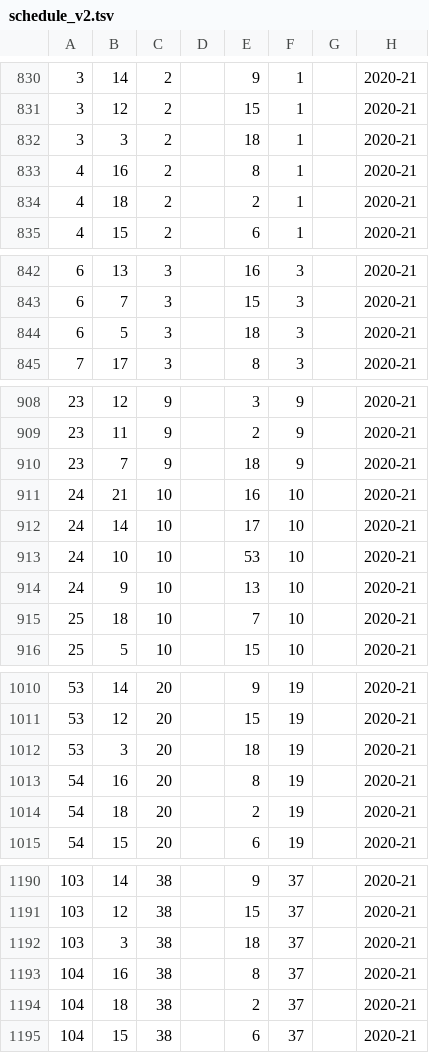
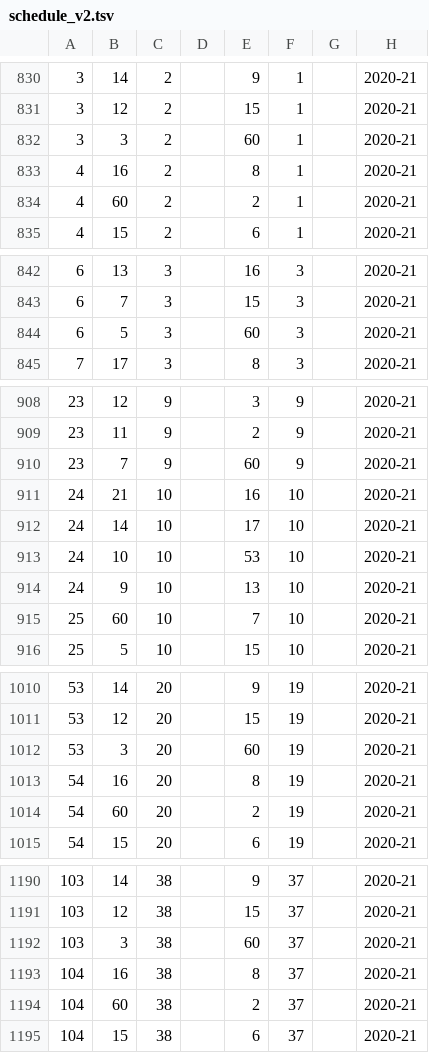
Before and after one commit to jkwok97/CHA-Hockey-App-Server, a TSV file: postgres/seed/v2/schedule_v2.tsv, drawn as a sheet; only a part is shown, gaps mark what is left out; the diff covers the shown part only.

```diff
--- a/postgres/seed/v2/schedule_v2.tsv
+++ b/postgres/seed/v2/schedule_v2.tsv
@@ -831,5 +831,5 @@
 3	12	2		15	1		2020-21
-3	3	2		18	1		2020-21
+3	3	2		60	1		2020-21
 4	16	2		8	1		2020-21
-4	18	2		2	1		2020-21
+4	60	2		2	1		2020-21
 4	15	2		6	1		2020-21
@@ -843,3 +843,3 @@
 6	7	3		15	3		2020-21
-6	5	3		18	3		2020-21
+6	5	3		60	3		2020-21
 7	17	3		8	3		2020-21
@@ -909,3 +909,3 @@
 23	11	9		2	9		2020-21
-23	7	9		18	9		2020-21
+23	7	9		60	9		2020-21
 24	21	10		16	10		2020-21
@@ -914,3 +914,3 @@
 24	9	10		13	10		2020-21
-25	18	10		7	10		2020-21
+25	60	10		7	10		2020-21
 25	5	10		15	10		2020-21
@@ -1011,5 +1011,5 @@
 53	12	20		15	19		2020-21
-53	3	20		18	19		2020-21
+53	3	20		60	19		2020-21
 54	16	20		8	19		2020-21
-54	18	20		2	19		2020-21
+54	60	20		2	19		2020-21
 54	15	20		6	19		2020-21
@@ -1191,5 +1191,5 @@
 103	12	38		15	37		2020-21
-103	3	38		18	37		2020-21
+103	3	38		60	37		2020-21
 104	16	38		8	37		2020-21
-104	18	38		2	37		2020-21
+104	60	38		2	37		2020-21
 104	15	38		6	37		2020-21
```
Also changed, not shown: 73 edited cells elsewhere in this file, 4 other files.
